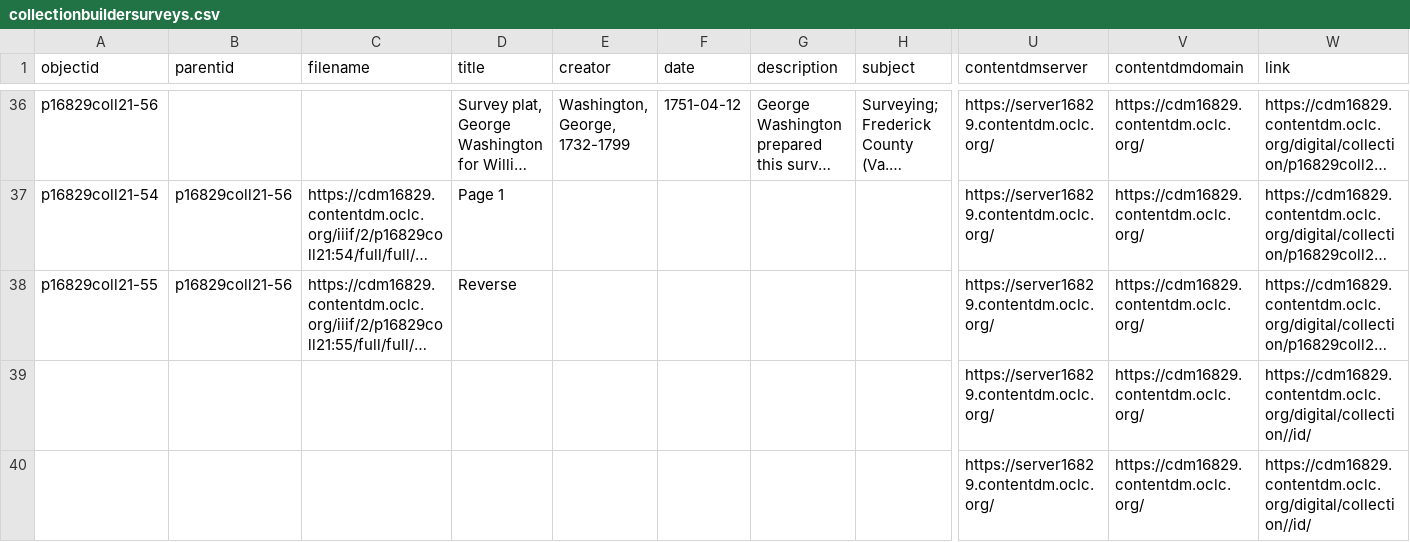
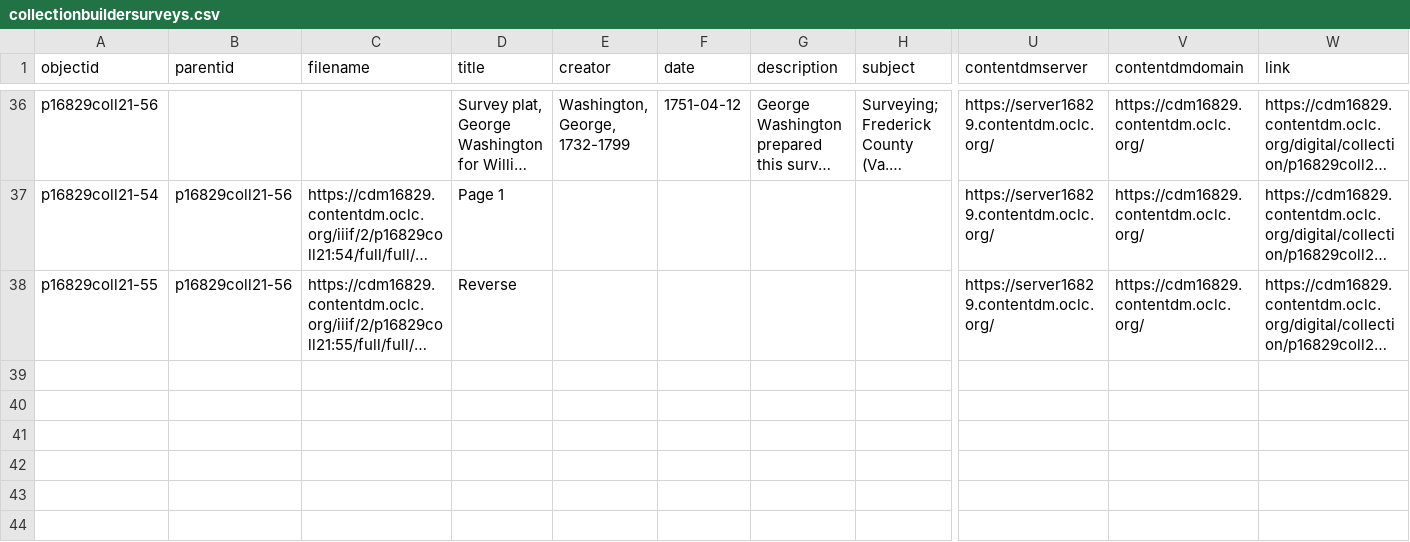
Before and after one commit to almontg/surveyscb, a CSV file: assets/collectionbuildersurveys.csv, drawn as a sheet; only a part is shown, gaps mark what is left out; long unchanged cells end in …; rows hold the shown columns only; the diff names each change by its address in the sheet, - before the commit and + after, or states it on an @@ line.

Commit message:
Update collectionbuildersurveys.csv

```diff
--- a/assets/collectionbuildersurveys.csv
+++ b/assets/collectionbuildersurveys.csv
-row 39:  |  |  |  |  |  |  |  | https://server16829.contentdm.oclc.org/ | https://cdm16829.contentdm.oclc.org/ | https://cdm16829.contentdm.oclc.org/digital/collection//id/
-row 40:  |  |  |  |  |  |  |  | https://server16829.contentdm.oclc.org/ | https://cdm16829.contentdm.oclc.org/ | https://cdm16829.contentdm.oclc.org/digital/collection//id/
```
